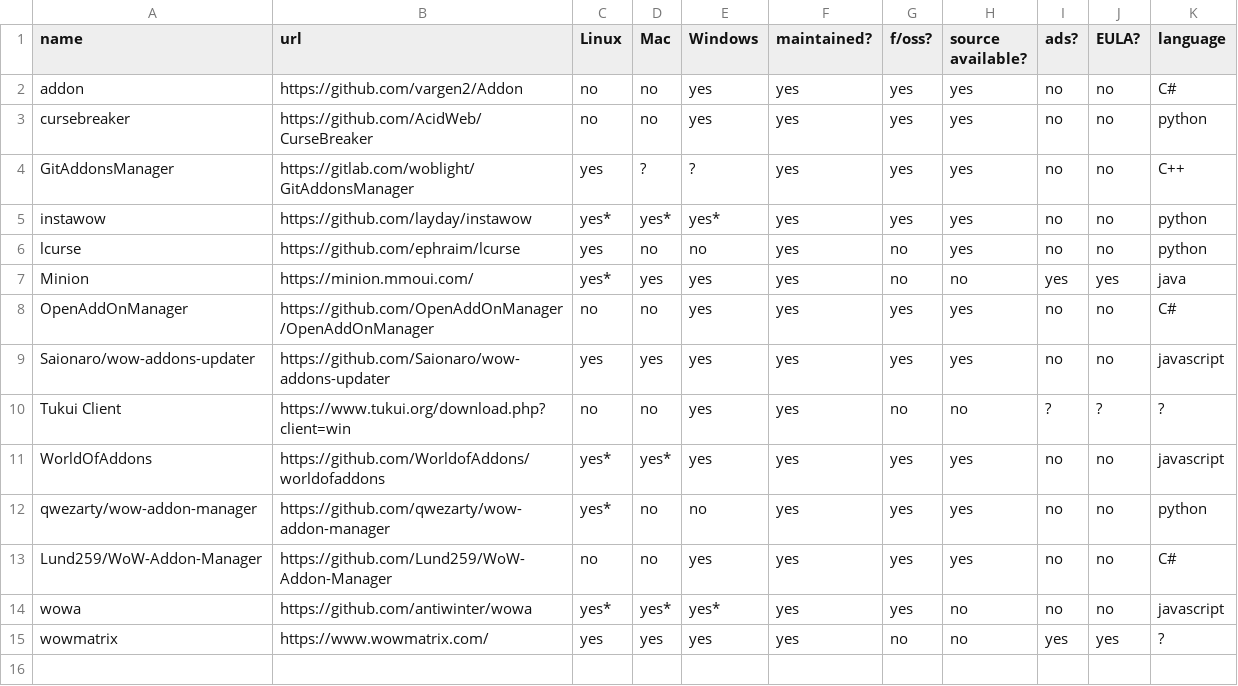
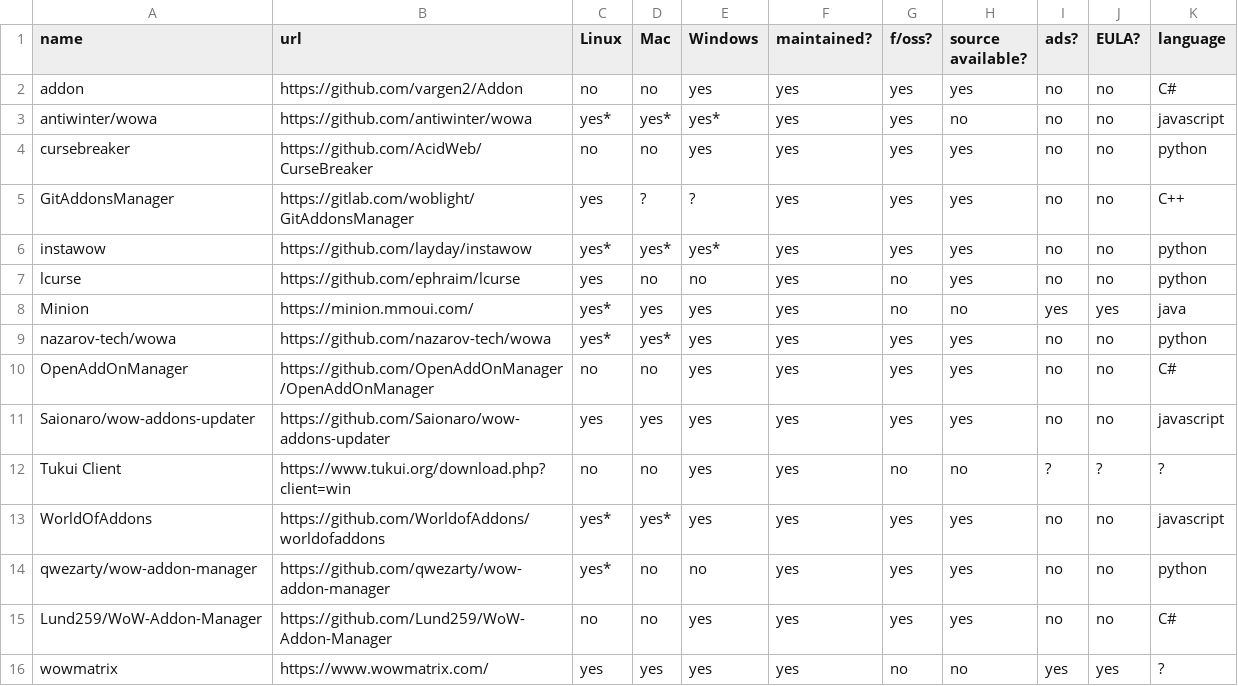
Before and after one commit to ogri-la/strongbox, a CSV file: comrades.csv, drawn as a sheet; removed rows and columns are numbered as before the commit, all else as after; the diff names each change by its address in the sheet, - before the commit and + after, or states it on an @@ line.

Commit message:
adds nazaroth/wowa to list of comrades

```diff
--- a/comrades.csv
+++ b/comrades.csv
+row 3: antiwinter/wowa | https://github.com/antiwinter/wowa | yes* | yes* | yes* | yes | yes | no | no | no | javascript
+row 9: nazarov-tech/wowa | https://github.com/nazarov-tech/wowa | yes* | yes* | yes | yes | yes | yes | no | no | python
-row 14: wowa | https://github.com/antiwinter/wowa | yes* | yes* | yes* | yes | yes | no | no | no | javascript
```
Also changed, not shown: 1 other file.
